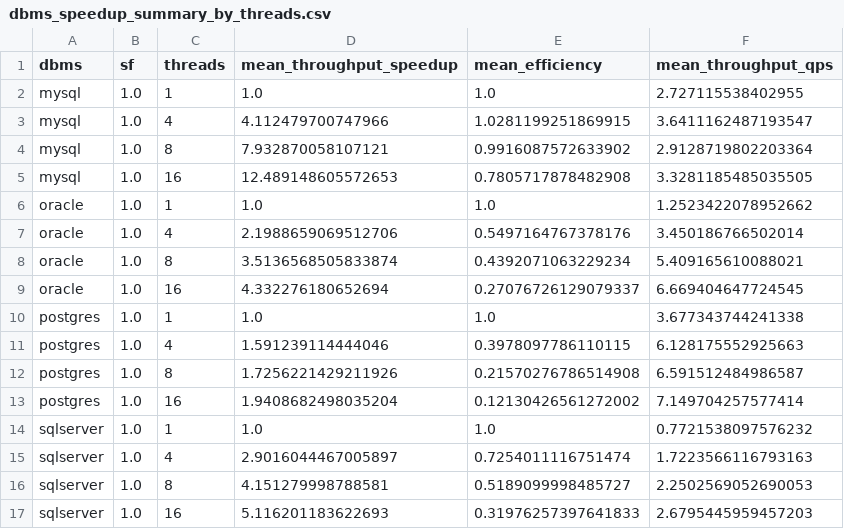
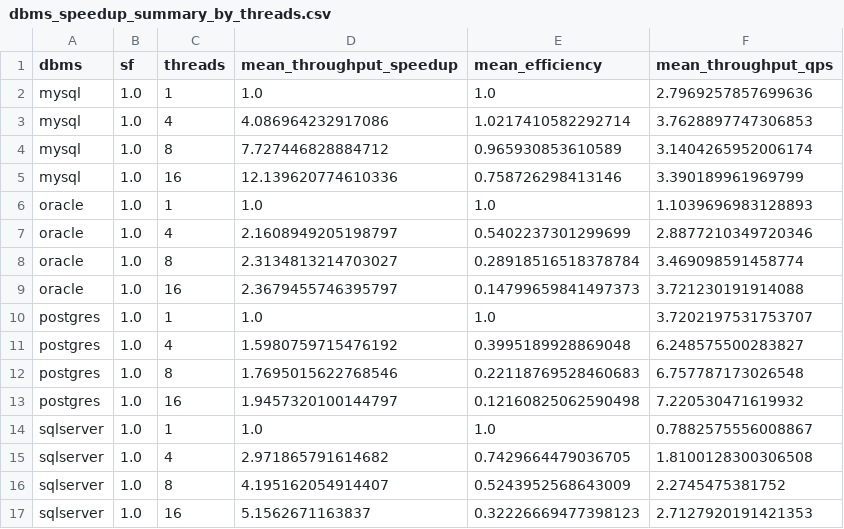
Before and after one commit to mikaelmota13/Who-Queries-Faster-, a CSV file: results/dbms_speedup_summary_by_threads.csv, drawn as a sheet.

Commit message:
resultados completos

```diff
--- a/results/dbms_speedup_summary_by_threads.csv
+++ b/results/dbms_speedup_summary_by_threads.csv
@@ -1,17 +1,17 @@
 dbms,sf,threads,mean_throughput_speedup,mean_efficiency,mean_throughput_qps
-mysql,1.0,1,1.0,1.0,2.727115538402955
-mysql,1.0,4,4.112479700747966,1.0281199251869915,3.6411162487193547
-mysql,1.0,8,7.932870058107121,0.9916087572633902,2.9128719802203364
-mysql,1.0,16,12.489148605572653,0.7805717878482908,3.3281185485035505
-oracle,1.0,1,1.0,1.0,1.2523422078952662
-oracle,1.0,4,2.1988659069512706,0.5497164767378176,3.450186766502014
-oracle,1.0,8,3.5136568505833874,0.4392071063229234,5.409165610088021
-oracle,1.0,16,4.332276180652694,0.27076726129079337,6.669404647724545
-postgres,1.0,1,1.0,1.0,3.677343744241338
-postgres,1.0,4,1.591239114444046,0.3978097786110115,6.128175552925663
-postgres,1.0,8,1.7256221429211926,0.21570276786514908,6.591512484986587
-postgres,1.0,16,1.9408682498035204,0.12130426561272002,7.149704257577414
-sqlserver,1.0,1,1.0,1.0,0.7721538097576232
-sqlserver,1.0,4,2.9016044467005897,0.7254011116751474,1.7223566116793163
-sqlserver,1.0,8,4.151279998788581,0.5189099998485727,2.2502569052690053
-sqlserver,1.0,16,5.116201183622693,0.31976257397641833,2.6795445959457203
+mysql,1.0,1,1.0,1.0,2.7969257857699636
+mysql,1.0,4,4.086964232917086,1.0217410582292714,3.7628897747306853
+mysql,1.0,8,7.727446828884712,0.965930853610589,3.1404265952006174
+mysql,1.0,16,12.139620774610336,0.758726298413146,3.390189961969799
+oracle,1.0,1,1.0,1.0,1.1039696983128893
+oracle,1.0,4,2.1608949205198797,0.5402237301299699,2.8877210349720346
+oracle,1.0,8,2.3134813214703027,0.28918516518378784,3.469098591458774
+oracle,1.0,16,2.3679455746395797,0.14799659841497373,3.721230191914088
+postgres,1.0,1,1.0,1.0,3.7202197531753707
+postgres,1.0,4,1.5980759715476192,0.3995189928869048,6.248575500283827
+postgres,1.0,8,1.7695015622768546,0.22118769528460683,6.757787173026548
+postgres,1.0,16,1.9457320100144797,0.12160825062590498,7.220530471619932
+sqlserver,1.0,1,1.0,1.0,0.7882575556008867
+sqlserver,1.0,4,2.971865791614682,0.7429664479036705,1.8100128300306508
+sqlserver,1.0,8,4.195162054914407,0.5243952568643009,2.2745475381752
+sqlserver,1.0,16,5.1562671163837,0.32226669477398123,2.7127920191421353
```
Also changed, not shown: 5 other files.
